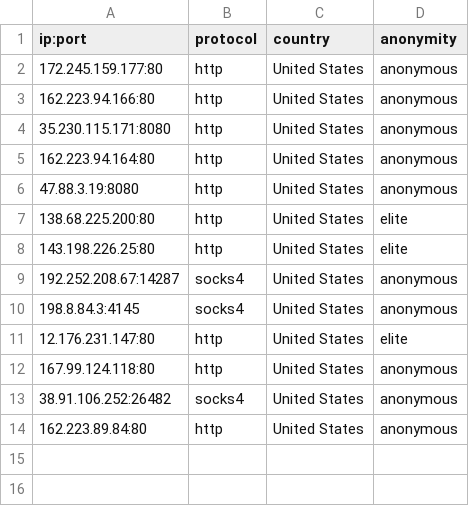
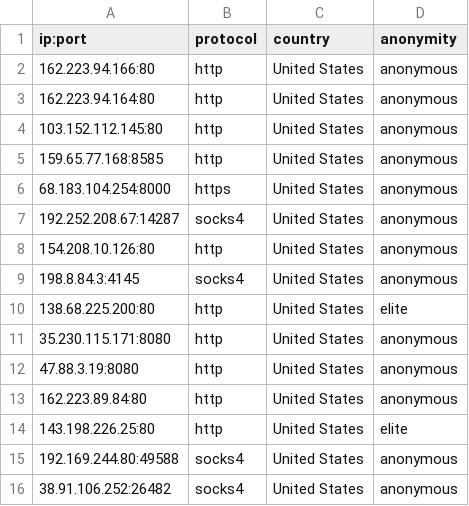
Before and after one commit to NoureddineRmila/daily-free-working-proxies, a CSV file: United States.csv, drawn as a sheet.

Commit message:
Update proxies list

```diff
--- a/United States.csv
+++ b/United States.csv
@@ -1,14 +1,16 @@
 ip:port,protocol,country,anonymity
-172.245.159.177:80,http,United States,anonymous
 162.223.94.166:80,http,United States,anonymous
+162.223.94.164:80,http,United States,anonymous
+103.152.112.145:80,http,United States,anonymous
+159.65.77.168:8585,http,United States,anonymous
+68.183.104.254:8000,https,United States,anonymous
+192.252.208.67:14287,socks4,United States,anonymous
+154.208.10.126:80,http,United States,anonymous
+198.8.84.3:4145,socks4,United States,anonymous
+138.68.225.200:80,http,United States,elite
 35.230.115.171:8080,http,United States,anonymous
-162.223.94.164:80,http,United States,anonymous
 47.88.3.19:8080,http,United States,anonymous
-138.68.225.200:80,http,United States,elite
+162.223.89.84:80,http,United States,anonymous
 143.198.226.25:80,http,United States,elite
-192.252.208.67:14287,socks4,United States,anonymous
-198.8.84.3:4145,socks4,United States,anonymous
-12.176.231.147:80,http,United States,elite
-167.99.124.118:80,http,United States,anonymous
+192.169.244.80:49588,socks4,United States,anonymous
 38.91.106.252:26482,socks4,United States,anonymous
-162.223.89.84:80,http,United States,anonymous
```
Also changed, not shown: all_proxies.csv, 17 other files.
